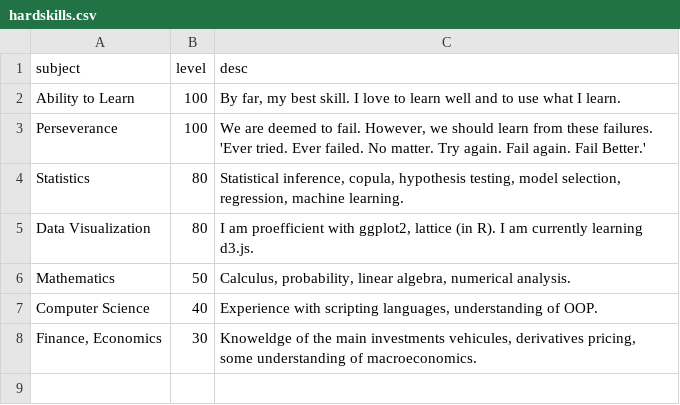
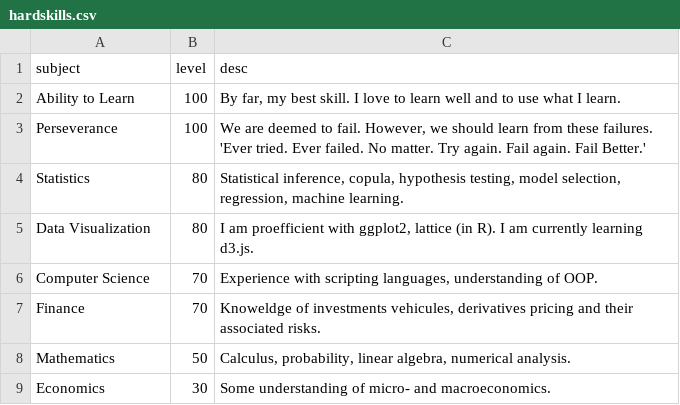
Before and after one commit to davidpham87/davidpham87.github.io, a CSV file: data/hardskills.csv, drawn as a sheet.

```diff
--- a/data/hardskills.csv
+++ b/data/hardskills.csv
@@ -5,4 +5,5 @@ Statistics,80,"Statistical inference, copula, hypothesis testing, model selectio
 Data Visualization, 80,"I am proefficient with ggplot2, lattice (in R). I am currently learning d3.js."
+Computer Science,70,"Experience with scripting languages, understanding of OOP."
+"Finance",70,"Knoweldge of investments vehicules, derivatives pricing and their associated risks."
 Mathematics,50,"Calculus, probability, linear algebra, numerical analysis."
-Computer Science,40,"Experience with scripting languages, understanding of OOP."
-"Finance, Economics",30,"Knoweldge of the main investments vehicules, derivatives pricing, some understanding of macroeconomics."
+"Economics", 30, "Some understanding of micro- and macroeconomics."
```
Also changed, not shown: 1 other file.
